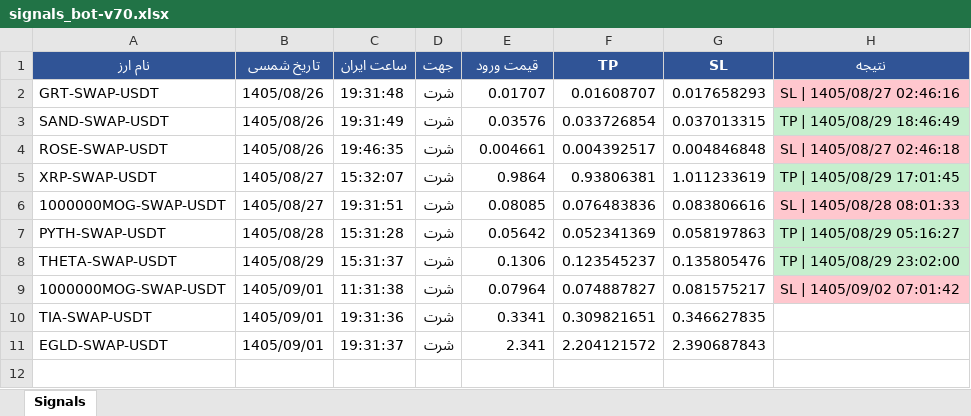
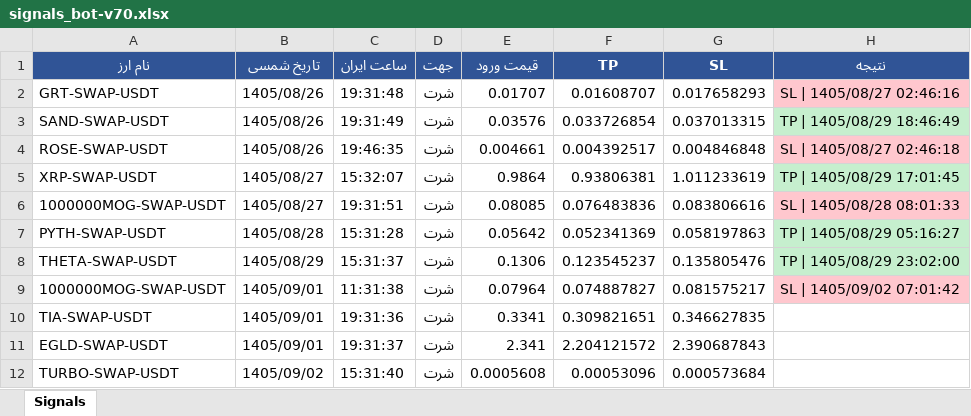
Before and after one commit to cmosircrypto-lang/Crypto-signal-bot, an Excel workbook: signals_bot-v70.xlsx, sheet Signals, drawn as a sheet; values as stored, in another font and other column widths than the file's, no borders; the diff names each change by its address in the sheet, - before the commit and + after, or states it on an @@ line.

```diff
--- a/signals_bot-v70.xlsx (sheet Signals)
+++ b/signals_bot-v70.xlsx (sheet Signals)
+row 12: TURBO-SWAP-USDT | 1405/09/02 | 15:31:40 | شرت | 0.0005608 | 0.00053096 | 0.000573684
```
Also changed, not shown: signals_bot-v70a.xlsx, 3 other files.
